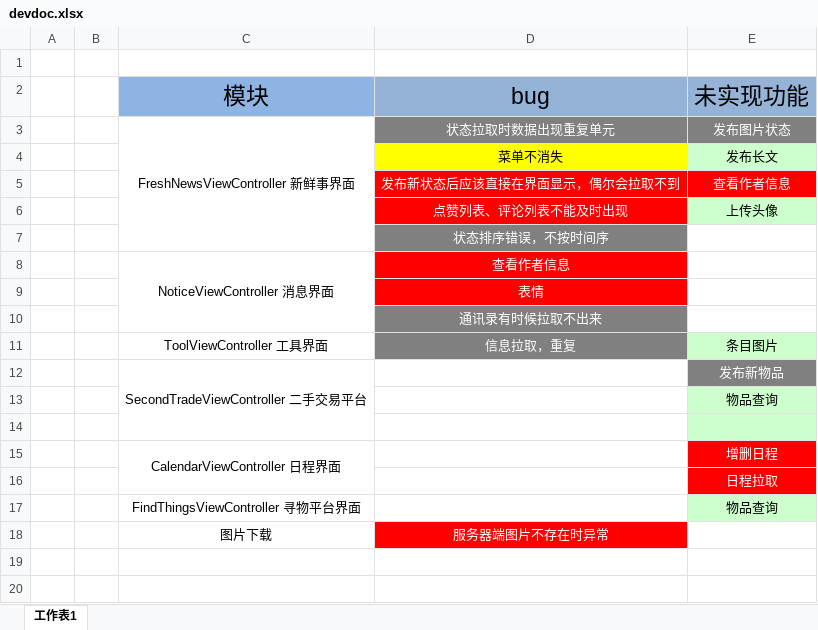
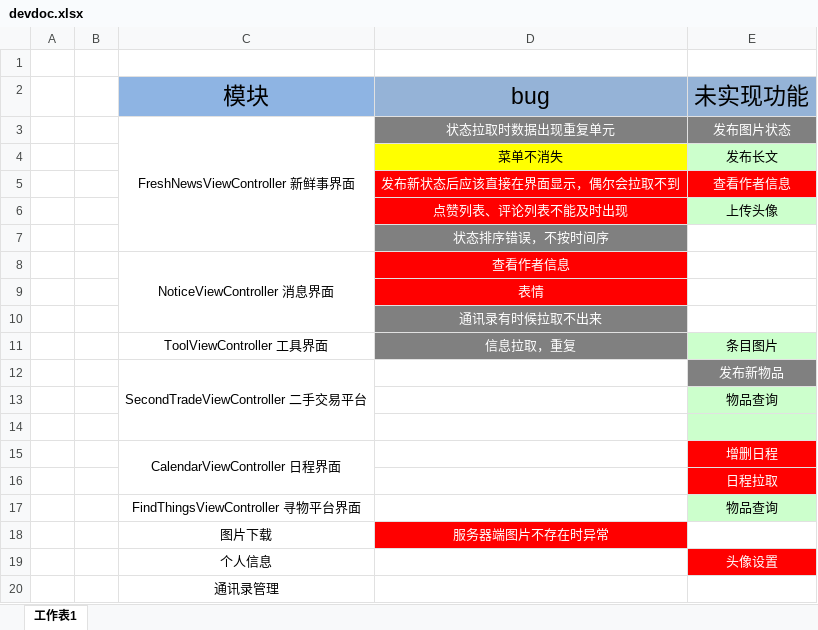
Before and after one commit to cen5bin/HITRen, an Excel workbook: devdoc.xlsx, sheet 工作表1, drawn as a sheet; values as stored, in another font and other column widths than the file's, no borders; the diff names each change by its address in the sheet, - before the commit and + after, or states it on an @@ line.

```diff
--- a/devdoc.xlsx (sheet 工作表1)
+++ b/devdoc.xlsx (sheet 工作表1)
+row 19:  |  | 个人信息 |  | 头像设置
+row 20:  |  | 通讯录管理
```
Also changed, not shown: 11 other files.
